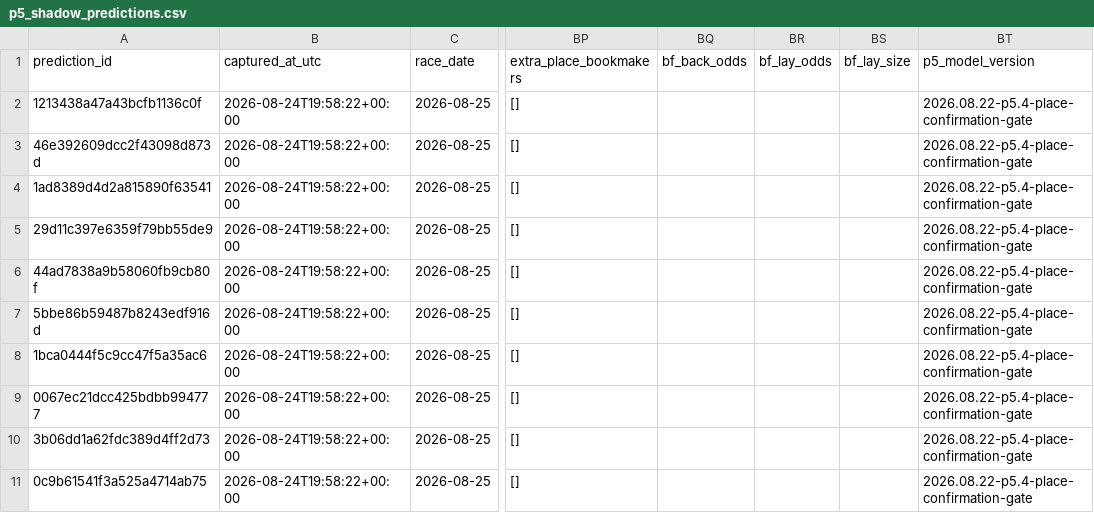
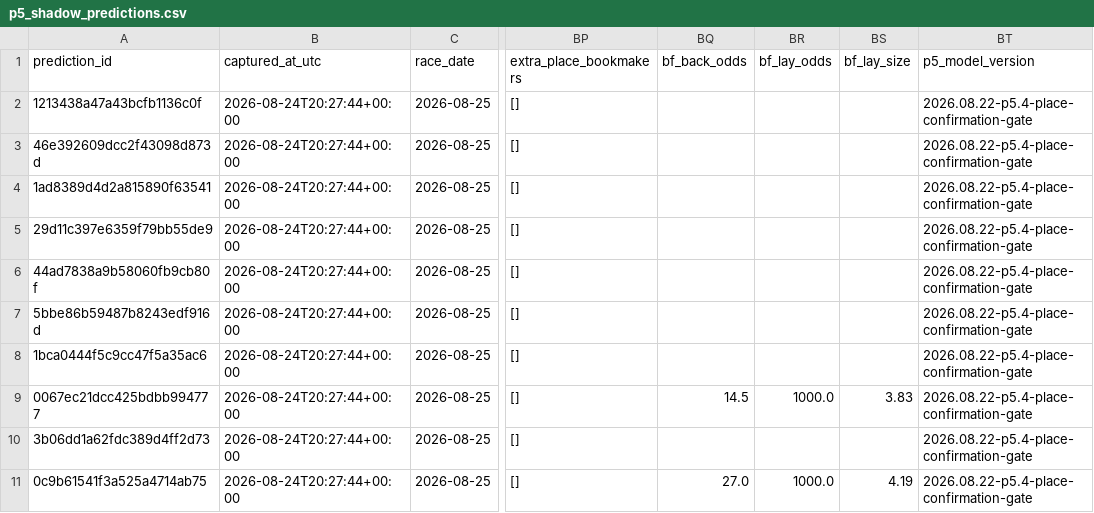
Before and after one commit to racingmodel/racing-visualizer, a CSV file: p5_shadow_predictions.csv, drawn as a sheet; only a part is shown, gaps mark what is left out; the diff names each change by its address in the sheet, - before the commit and + after, or states it on an @@ line.

Commit message:
Update p5_shadow_predictions.csv

```diff
--- a/p5_shadow_predictions.csv
+++ b/p5_shadow_predictions.csv
-B2:B11 (captured_at_utc): 2026-08-24T19:58:22+00:00
+B2:B11 (captured_at_utc): 2026-08-24T20:27:44+00:00
-BQ9 (bf_back_odds): (empty)
+BQ9 (bf_back_odds): 14.5
-BR9 (bf_lay_odds): (empty)
+BR9 (bf_lay_odds): 1000.0
-BS9 (bf_lay_size): (empty)
+BS9 (bf_lay_size): 3.83
-BQ11 (bf_back_odds): (empty)
+BQ11 (bf_back_odds): 27.0
-BR11 (bf_lay_odds): (empty)
+BR11 (bf_lay_odds): 1000.0
-BS11 (bf_lay_size): (empty)
+BS11 (bf_lay_size): 4.19
```
